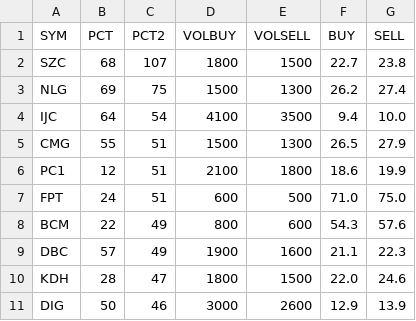
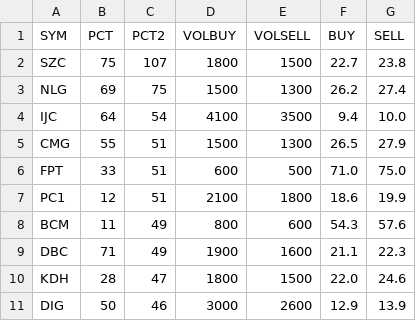
Before and after one commit to cali-invest/portfolio-live, a CSV file: data/PORTFOLIO.csv, drawn as a sheet.

```diff
--- a/data/PORTFOLIO.csv
+++ b/data/PORTFOLIO.csv
@@ -1,3 +1,3 @@
 SYM,PCT,PCT2,VOLBUY,VOLSELL,BUY,SELL
-SZC,68,107,1800,1500,22.7,23.8
+SZC,75,107,1800,1500,22.7,23.8
 NLG,69,75,1500,1300,26.2,27.4
@@ -5,6 +5,6 @@ IJC,64,54,4100,3500,9.4,10.0
 CMG,55,51,1500,1300,26.5,27.9
+FPT,33,51,600,500,71.0,75.0
 PC1,12,51,2100,1800,18.6,19.9
-FPT,24,51,600,500,71.0,75.0
-BCM,22,49,800,600,54.3,57.6
-DBC,57,49,1900,1600,21.1,22.3
+BCM,11,49,800,600,54.3,57.6
+DBC,71,49,1900,1600,21.1,22.3
 KDH,28,47,1800,1500,22.0,24.6
```
Also changed, not shown: data/CMD.csv, data/CMD2.csv, 1 other file.
